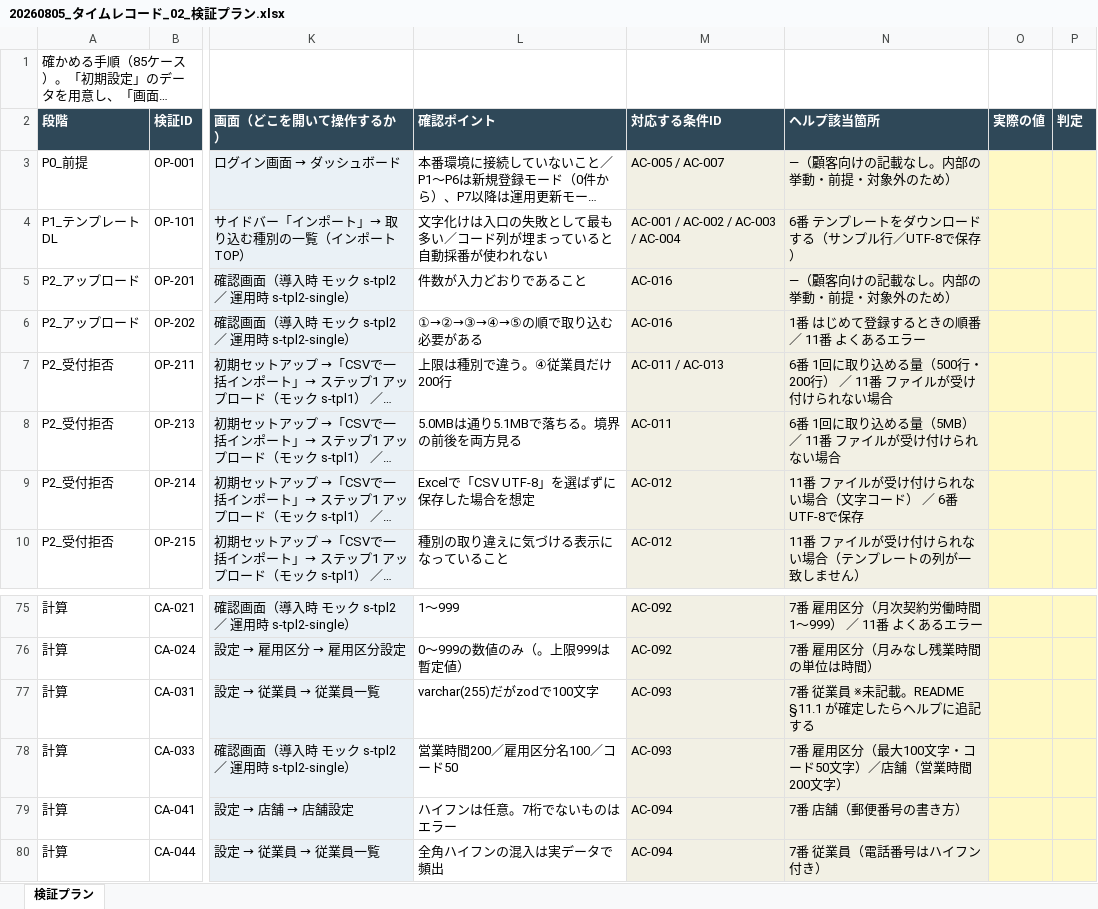
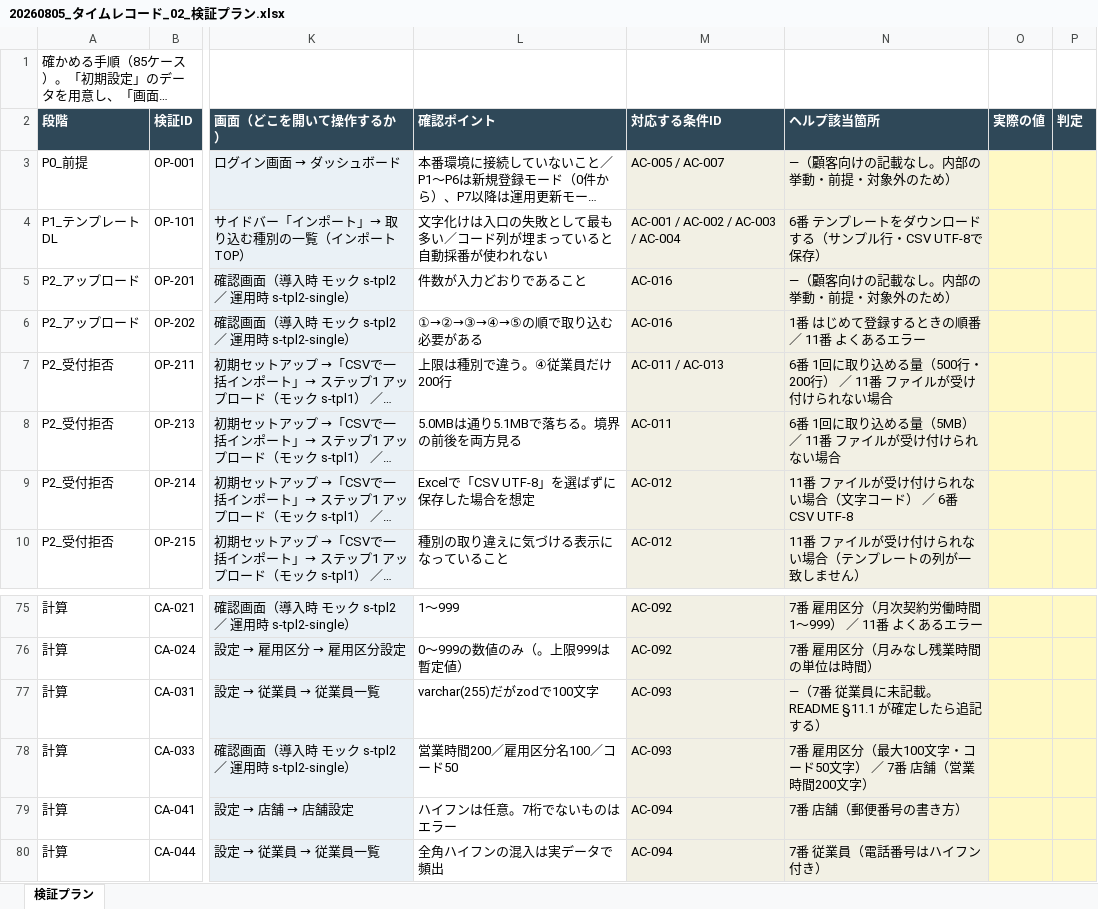
Before and after one commit to suguru789987/rakmy-timerecord-import-spec, an Excel workbook: excel/20260805_タイムレコード_02_検証プラン.xlsx, sheet 検証プラン, drawn as a sheet; only a part is shown, gaps mark what is left out; long unchanged cells end in …; values as stored, in another font and other column widths than the file's, no borders; the diff names each change by its address in the sheet, - before the commit and + after, or states it on an @@ line.

```diff
--- a/excel/20260805_タイムレコード_02_検証プラン.xlsx (sheet 検証プラン)
+++ b/excel/20260805_タイムレコード_02_検証プラン.xlsx (sheet 検証プラン)
-N4 (ヘルプ該当箇所): 6番 テンプレートをダウンロードする（サンプル行／UTF-8で保存）
+N4 (ヘルプ該当箇所): 6番 テンプレートをダウンロードする（サンプル行・CSV UTF-8で保存）
-N9 (ヘルプ該当箇所): 11番 ファイルが受け付けられない場合（文字コード） ／ 6番 UTF-8で保存
+N9 (ヘルプ該当箇所): 11番 ファイルが受け付けられない場合（文字コード） ／ 6番 CSV UTF-8
-N77 (ヘルプ該当箇所): 7番 従業員 ※未記載。README §11.1 が確定したらヘルプに追記する
+N77 (ヘルプ該当箇所): —（7番 従業員に未記載。README §11.1 が確定したら追記する）
-N78 (ヘルプ該当箇所): 7番 雇用区分（最大100文字・コード50文字）／店舗（営業時間200文字）
+N78 (ヘルプ該当箇所): 7番 雇用区分（最大100文字・コード50文字） ／ 7番 店舗（営業時間200文字）
```
Also changed, not shown: excel/20260805_タイムレコード_01_受入条件表.xlsx, 7 other files.
